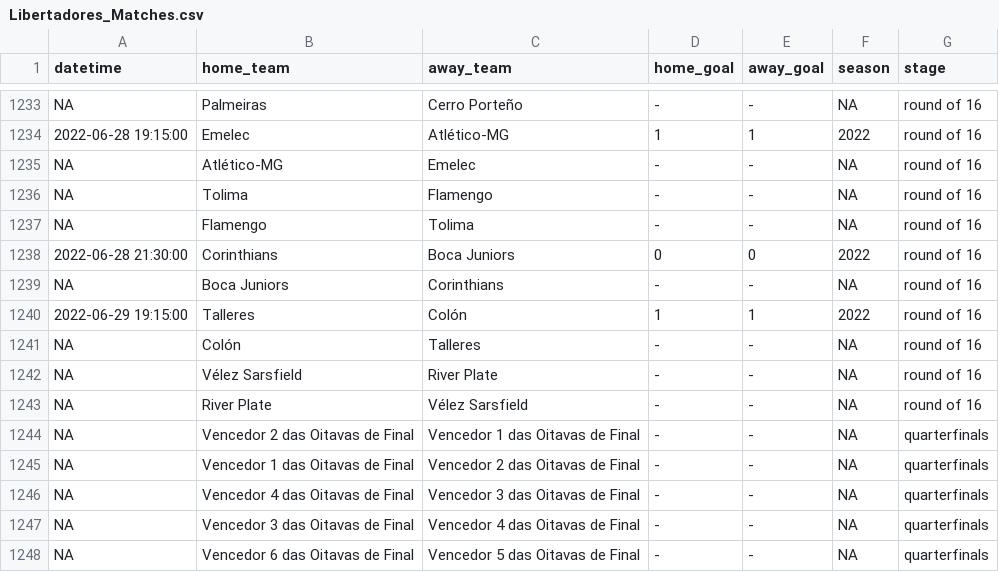
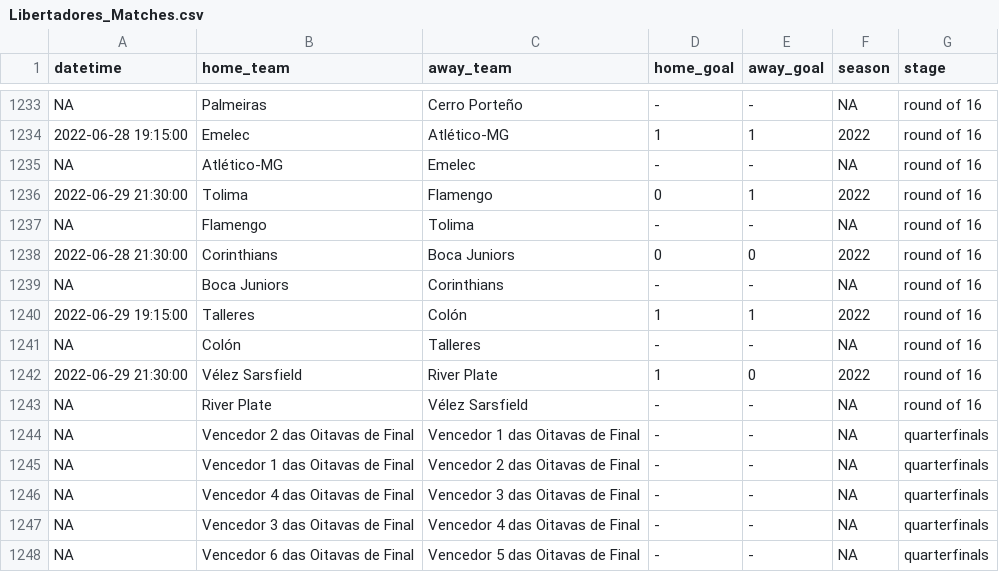
Before and after one commit to ricardo-mattoss/Brazilian-Soccer-Data, a CSV file: Data/Libertadores_Matches.csv, drawn as a sheet; only a part is shown, gaps mark what is left out; removed rows and columns are numbered as before the commit, all else as after; the diff names each change by its address in the sheet, - before the commit and + after, or states it on an @@ line.

```diff
--- a/Data/Libertadores_Matches.csv
+++ b/Data/Libertadores_Matches.csv
-row 1236: NA | Tolima | Flamengo | - | - | NA | round of 16
+row 1236: 2022-06-29 21:30:00 | Tolima | Flamengo | 0 | 1 | 2022 | round of 16
-row 1242: NA | Vélez Sarsfield | River Plate | - | - | NA | round of 16
+row 1242: 2022-06-29 21:30:00 | Vélez Sarsfield | River Plate | 1 | 0 | 2022 | round of 16
```
